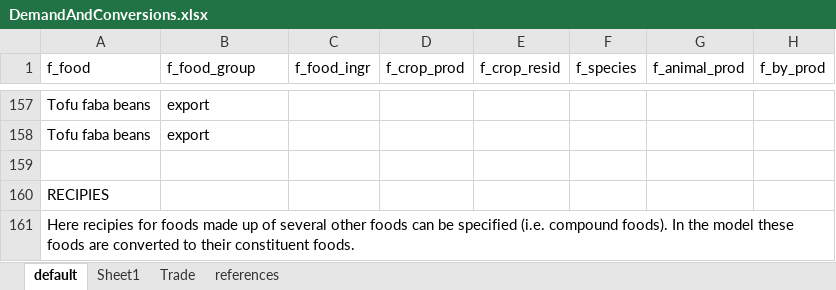
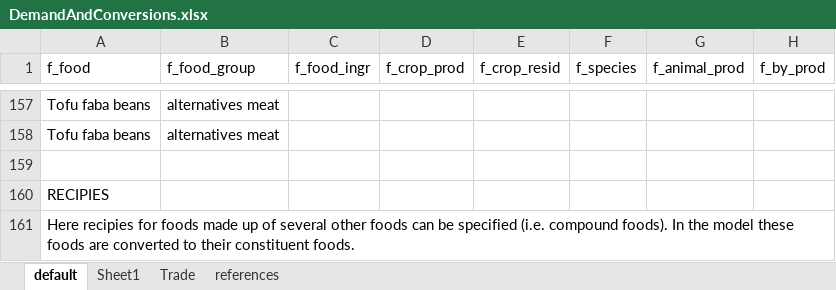
Before and after one commit to SLU-foodsystems/CIBUSmod, an Excel workbook: data/default/DemandAndConversions.xlsx, sheet default, drawn as a sheet; only a part is shown, gaps mark what is left out; values as stored, in another font and other column widths than the file's, no cell formats; charts and pictures not drawn; the diff covers the shown part only; the diff names each change by its address in the sheet, - before the commit and + after, or states it on an @@ line.

Commit message:
Changed 'food_group' of exports

```diff
--- a/data/default/DemandAndConversions.xlsx (sheet default)
+++ b/data/default/DemandAndConversions.xlsx (sheet default)
-B157:B158 (f_food_group): export
+B157:B158 (f_food_group): alternatives meat
```
Also changed, not shown: 27 edited cells elsewhere in this sheet, cell formats, 2 other files.
